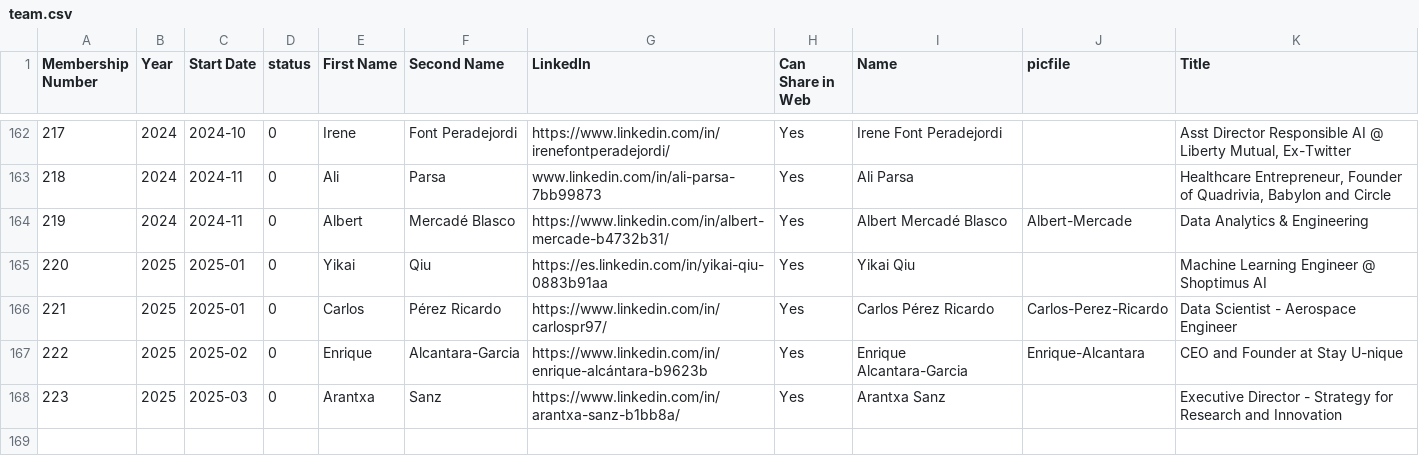
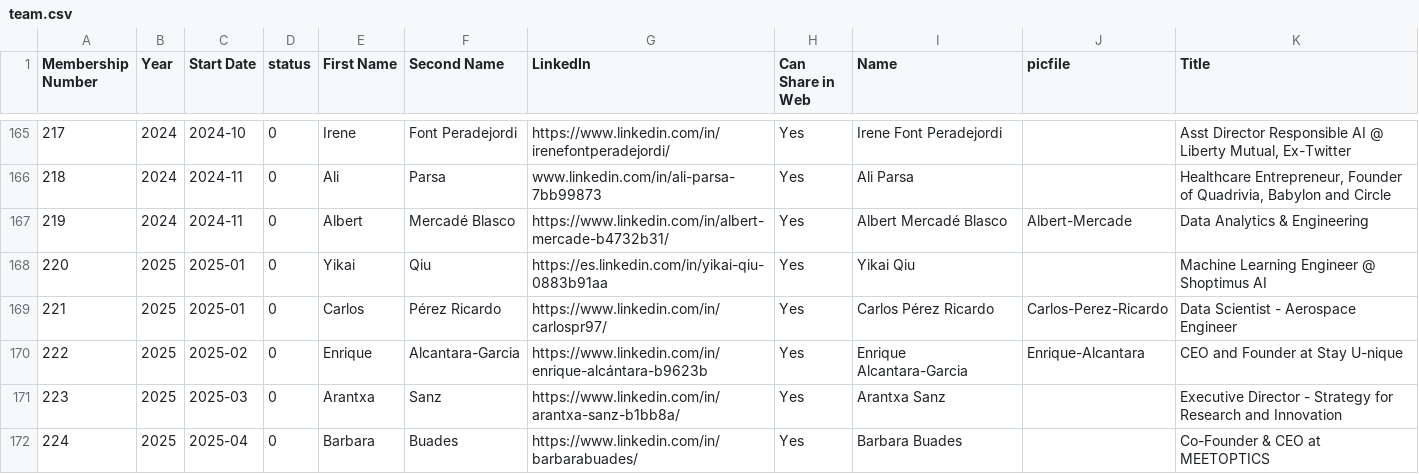
Before and after one commit to friquifund/website, a CSV file: _data/team.csv, drawn as a sheet; only a part is shown, gaps mark what is left out; the diff covers the shown part only; the diff names each change by its address in the sheet, - before the commit and + after, or states it on an @@ line.

```diff
--- a/_data/team.csv
+++ b/_data/team.csv
+row 172: 224 | 2025 | 2025-04 | 0 | Barbara | Buades | https://www.linkedin.com/in/barbarabuades/ | Yes | Barbara Buades |  | Co-Founder & CEO at MEETOPTICS
```
Also changed, not shown: 4 added rows and 2 edited cells elsewhere in this file, 3 other files.
